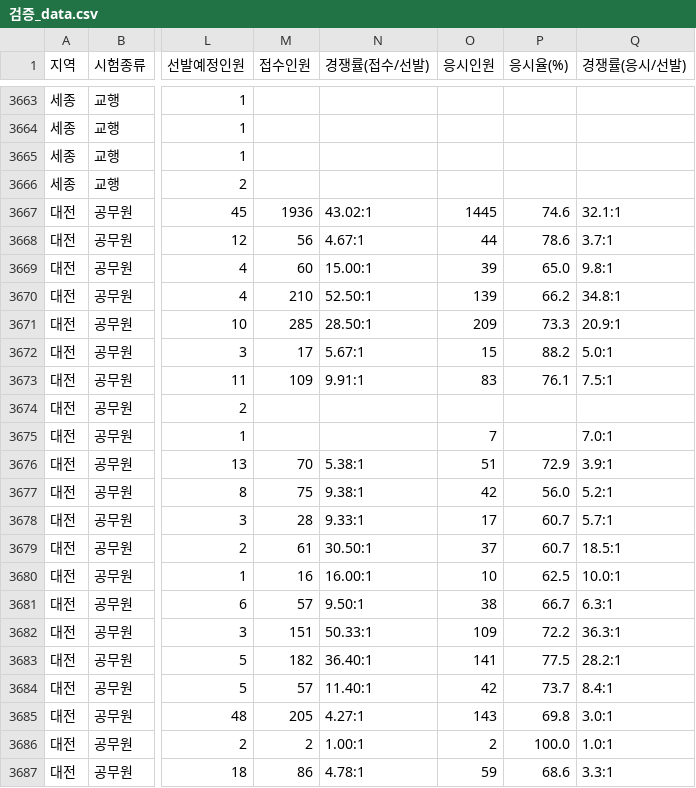
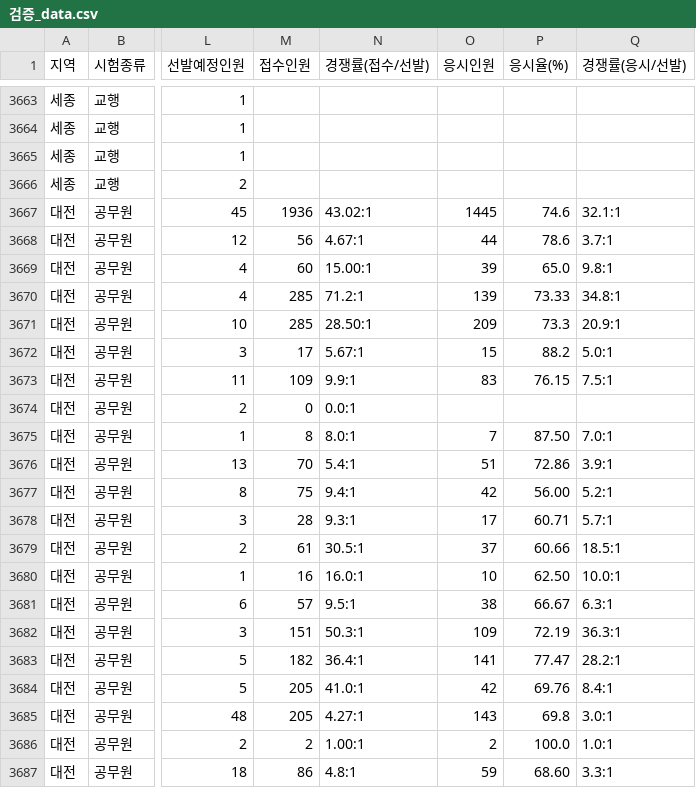
Before and after one commit to minbum01/idontwanna, a CSV file: _통합산출/검증_data.csv, drawn as a sheet; only a part is shown, gaps mark what is left out; the diff covers the shown part only; the diff names each change by its address in the sheet, - before the commit and + after, or states it on an @@ line.

```diff
--- a/_통합산출/검증_data.csv
+++ b/_통합산출/검증_data.csv
-M3670 (접수인원): 210
+M3670 (접수인원): 285
-N3670 (경쟁률(접수/선발)): 52.50:1
+N3670 (경쟁률(접수/선발)): 71.2:1
-P3670 (응시율(%)): 66.2
+P3670 (응시율(%)): 73.33
-N3673 (경쟁률(접수/선발)): 9.91:1
+N3673 (경쟁률(접수/선발)): 9.9:1
-P3673 (응시율(%)): 76.1
+P3673 (응시율(%)): 76.15
-M3674 (접수인원): (empty)
+M3674 (접수인원): 0
-N3674 (경쟁률(접수/선발)): (empty)
+N3674 (경쟁률(접수/선발)): 0.0:1
-M3675 (접수인원): (empty)
+M3675 (접수인원): 8
-N3675 (경쟁률(접수/선발)): (empty)
+N3675 (경쟁률(접수/선발)): 8.0:1
-P3675 (응시율(%)): (empty)
+P3675 (응시율(%)): 87.50
-N3676 (경쟁률(접수/선발)): 5.38:1
+N3676 (경쟁률(접수/선발)): 5.4:1
-P3676 (응시율(%)): 72.9
+P3676 (응시율(%)): 72.86
-N3677 (경쟁률(접수/선발)): 9.38:1
+N3677 (경쟁률(접수/선발)): 9.4:1
-P3677 (응시율(%)): 56.0
+P3677 (응시율(%)): 56.00
-N3678 (경쟁률(접수/선발)): 9.33:1
+N3678 (경쟁률(접수/선발)): 9.3:1
-P3678 (응시율(%)): 60.7
+P3678 (응시율(%)): 60.71
-N3679 (경쟁률(접수/선발)): 30.50:1
+N3679 (경쟁률(접수/선발)): 30.5:1
-P3679 (응시율(%)): 60.7
+P3679 (응시율(%)): 60.66
-N3680 (경쟁률(접수/선발)): 16.00:1
+N3680 (경쟁률(접수/선발)): 16.0:1
-P3680 (응시율(%)): 62.5
+P3680 (응시율(%)): 62.50
-N3681 (경쟁률(접수/선발)): 9.50:1
+N3681 (경쟁률(접수/선발)): 9.5:1
-P3681 (응시율(%)): 66.7
+P3681 (응시율(%)): 66.67
-N3682 (경쟁률(접수/선발)): 50.33:1
+N3682 (경쟁률(접수/선발)): 50.3:1
-P3682 (응시율(%)): 72.2
+P3682 (응시율(%)): 72.19
-N3683 (경쟁률(접수/선발)): 36.40:1
+N3683 (경쟁률(접수/선발)): 36.4:1
-P3683 (응시율(%)): 77.5
+P3683 (응시율(%)): 77.47
-M3684 (접수인원): 57
+M3684 (접수인원): 205
-N3684 (경쟁률(접수/선발)): 11.40:1
+N3684 (경쟁률(접수/선발)): 41.0:1
-P3684 (응시율(%)): 73.7
+P3684 (응시율(%)): 69.76
-N3687 (경쟁률(접수/선발)): 4.78:1
+N3687 (경쟁률(접수/선발)): 4.8:1
-P3687 (응시율(%)): 68.6
+P3687 (응시율(%)): 68.60
```
Also changed, not shown: 101 edited cells elsewhere in this file, _통합산출/이슈_수기.csv, 4 other files.
